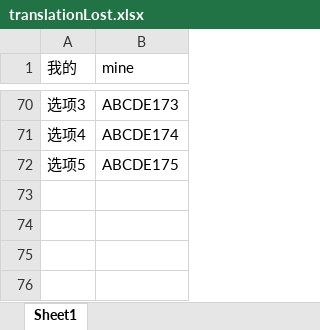
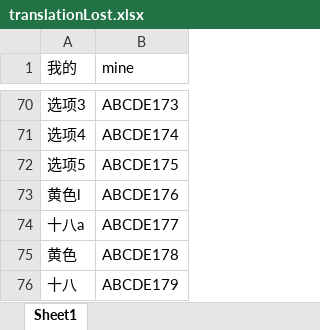
Before and after one commit to SukiYuSijing/regI18n, an Excel workbook: server/translationLost.xlsx, sheet Sheet1, drawn as a sheet; only a part is shown, gaps mark what is left out; values as stored, in another font and other column widths than the file's, no borders; the diff names each change by its address in the sheet, - before the commit and + after, or states it on an @@ line.

```diff
--- a/server/translationLost.xlsx (sheet Sheet1)
+++ b/server/translationLost.xlsx (sheet Sheet1)
+row 73: 黄色l | ABCDE176
+row 74: 十八a | ABCDE177
+row 75: 黄色 | ABCDE178
+row 76: 十八 | ABCDE179
```
Also changed, not shown: server/excelfortranslation.xlsx, 3 other files.
